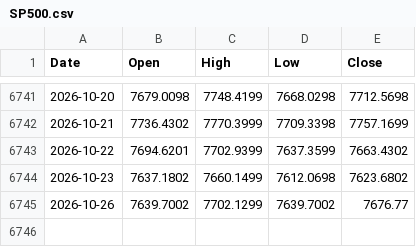
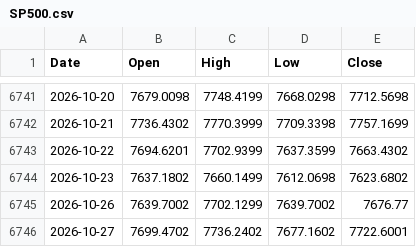
Before and after one commit to viruop/paper-arena, a CSV file: data/market/SP500.csv, drawn as a sheet; only a part is shown, gaps mark what is left out.

```diff
--- a/data/market/SP500.csv
+++ b/data/market/SP500.csv
@@ -6745 +6745,2 @@ Date,Open,High,Low,Close
 2026-10-26,7639.7002,7702.1299,7639.7002,7676.77
+2026-10-27,7699.4702,7736.2402,7677.1602,7722.6001
```
